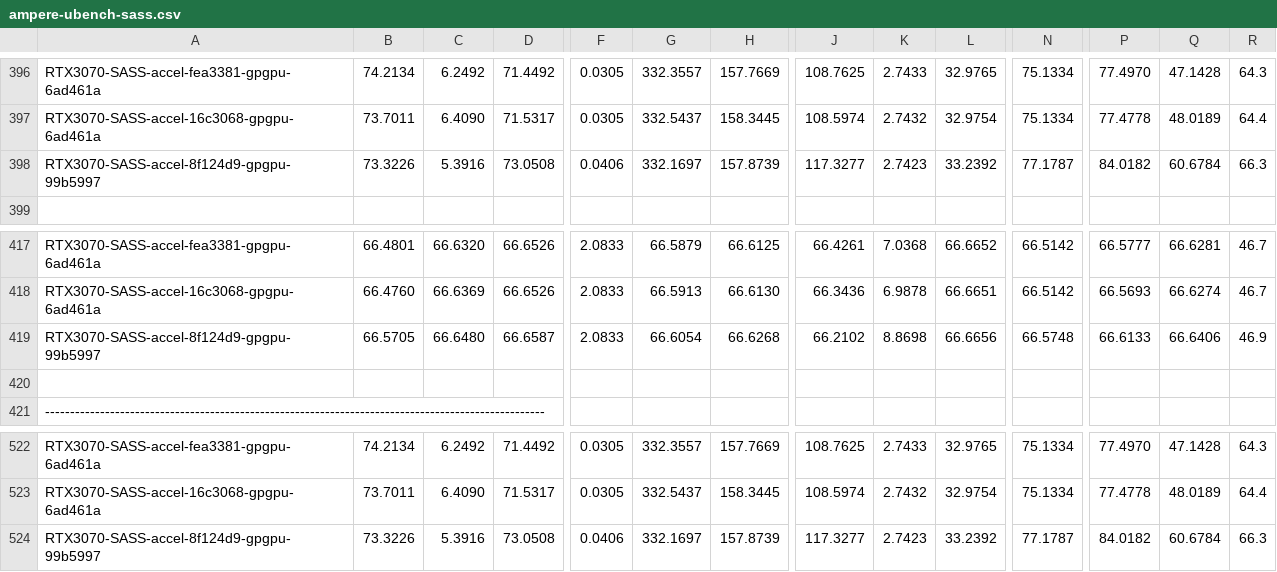
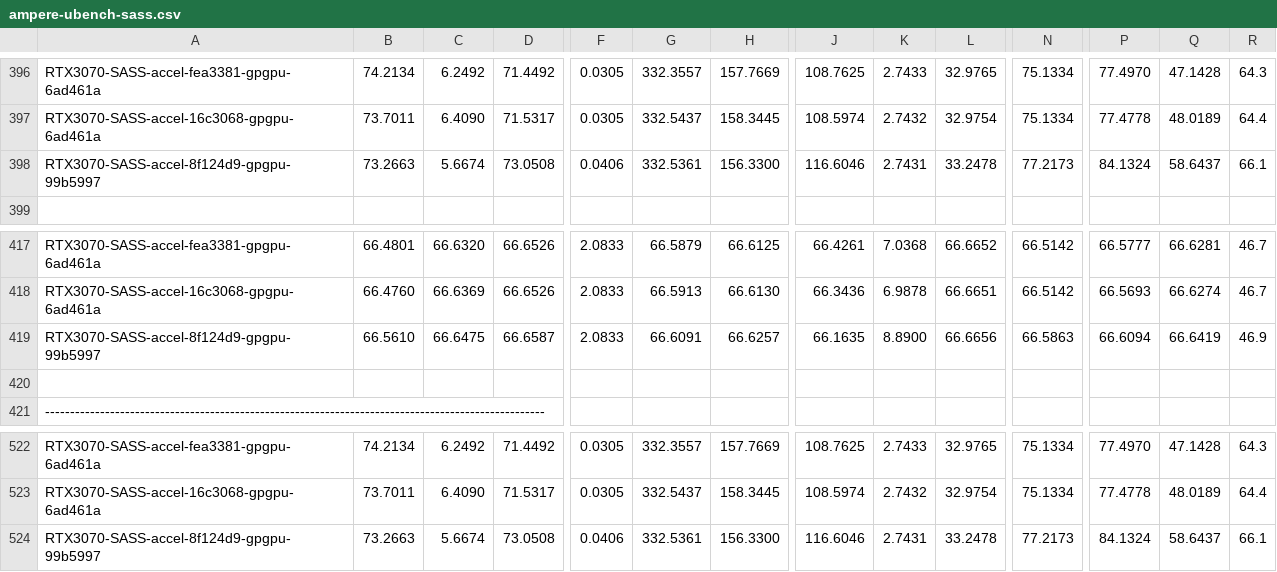
Before and after one commit to accel-sim/statistics-archive, a CSV file: ubench/ampere-ubench-sass.csv, drawn as a sheet; only a part is shown, gaps mark what is left out; the diff covers the shown part only; the diff names each change by its address in the sheet, - before the commit and + after, or states it on an @@ line.

```diff
--- a/ubench/ampere-ubench-sass.csv
+++ b/ubench/ampere-ubench-sass.csv
-B398: 73.3226
+B398: 73.2663
-C398: 5.3916
+C398: 5.6674
-G398: 332.1697
+G398: 332.5361
-H398: 157.8739
+H398: 156.3300
-J398: 117.3277
+J398: 116.6046
-K398: 2.7423
+K398: 2.7431
-L398: 33.2392
+L398: 33.2478
-N398: 77.1787
+N398: 77.2173
-P398: 84.0182
+P398: 84.1324
-Q398: 60.6784
+Q398: 58.6437
-R398: 66.3
+R398: 66.1
-B419: 66.5705
+B419: 66.5610
-C419: 66.6480
+C419: 66.6475
-G419: 66.6054
+G419: 66.6091
-H419: 66.6268
+H419: 66.6257
-J419: 66.2102
+J419: 66.1635
-K419: 8.8698
+K419: 8.8900
-N419: 66.5748
+N419: 66.5863
-P419: 66.6133
+P419: 66.6094
-Q419: 66.6406
+Q419: 66.6419
-B524: 73.3226
+B524: 73.2663
-C524: 5.3916
+C524: 5.6674
-G524: 332.1697
+G524: 332.5361
-H524: 157.8739
+H524: 156.3300
-J524: 117.3277
+J524: 116.6046
-K524: 2.7423
+K524: 2.7431
-L524: 33.2392
+L524: 33.2478
-N524: 77.1787
+N524: 77.2173
-P524: 84.0182
+P524: 84.1324
-Q524: 60.6784
+Q524: 58.6437
-R524: 66.3
+R524: 66.1
```
Also changed, not shown: 4 added rows, 4 removed rows and 22 edited cells elsewhere in this file, ubench/turing-ubench-sass.csv, ubench/v100-ubench-sass.csv.
